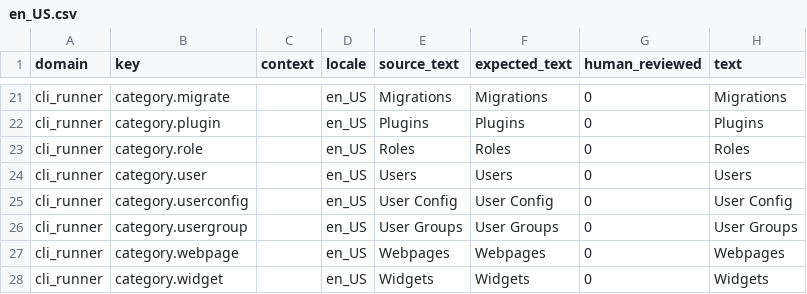
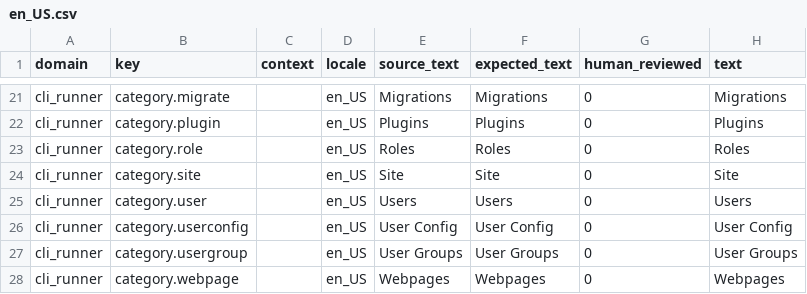
Before and after one commit to istvan-ujjmeszaros/radaptor-cms, a CSV file: modules-common/CLIRunner/i18n/seeds/en_US.csv, drawn as a sheet; only a part is shown, gaps mark what is left out; the shorter side is filled out with more unchanged rows; the diff names each change by its address in the sheet, - before the commit and + after, or states it on an @@ line.

```diff
--- a/modules-common/CLIRunner/i18n/seeds/en_US.csv
+++ b/modules-common/CLIRunner/i18n/seeds/en_US.csv
+row 24: cli_runner | category.site |  | en_US | Site | Site | 0 | Site
```
Also changed, not shown: modules-common/CLIRunner/i18n/seeds/hu_HU.csv, modules-common/ImportExport/i18n/seeds/en_US.csv, 7 other files.
